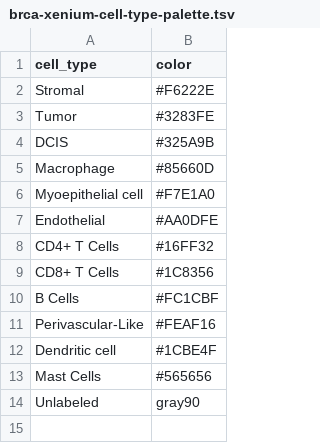
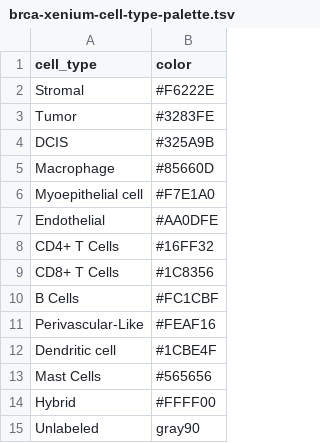
Before and after one commit to AlexsLemonade/training-modules, a TSV file: spatial/palettes/brca-xenium-cell-type-palette.tsv, drawn as a sheet; the diff names each change by its address in the sheet, - before the commit and + after, or states it on an @@ line.

Commit message:
add hybrid to palette

```diff
--- a/spatial/palettes/brca-xenium-cell-type-palette.tsv
+++ b/spatial/palettes/brca-xenium-cell-type-palette.tsv
+row 14: Hybrid | #FFFF00
```
Also changed, not shown: 1 other file.
